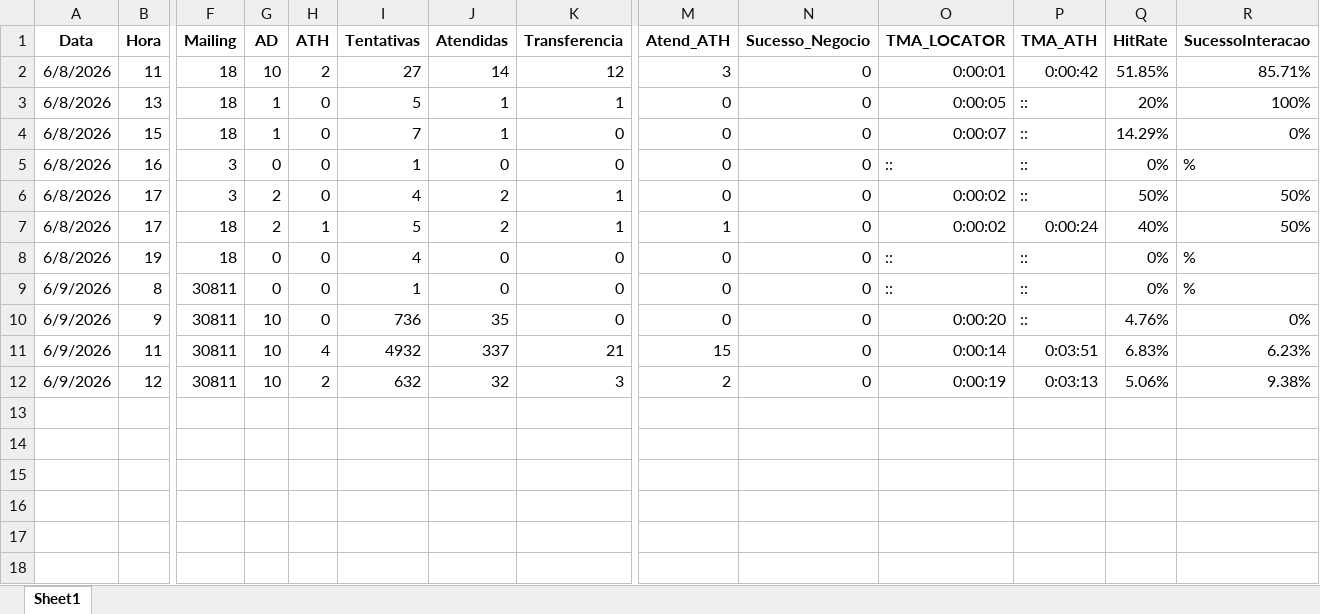
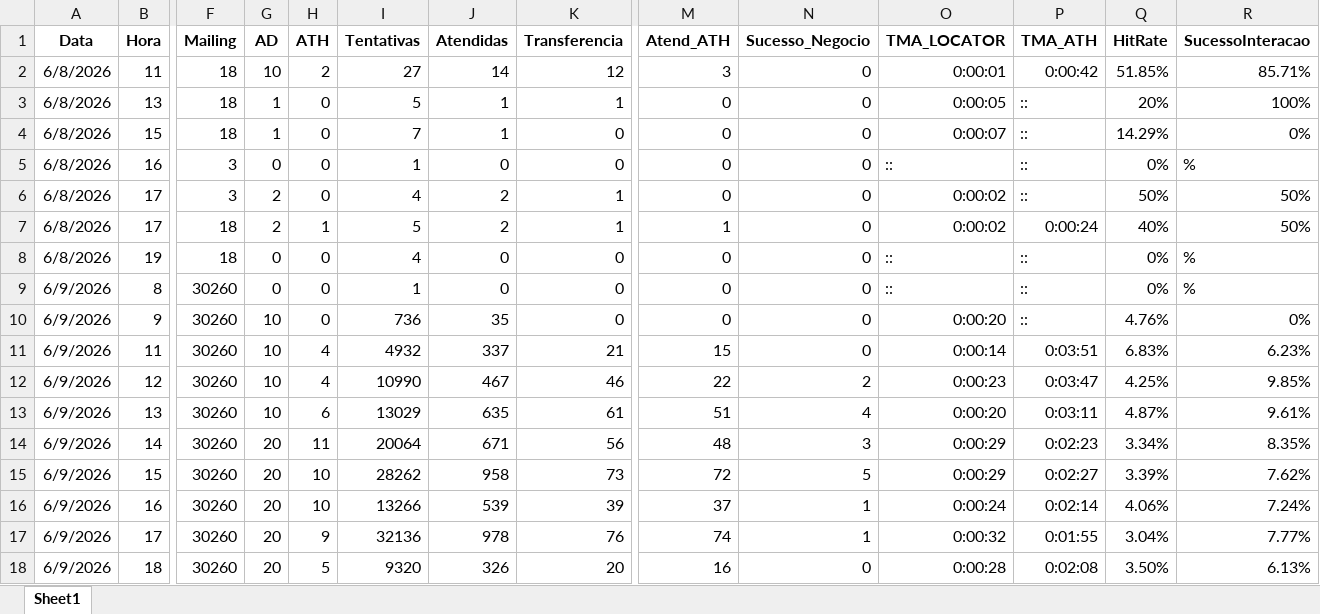
Before and after one commit to kikosouza159-afk/OSPDataCommandCenter, an Excel workbook: data/base_syscob.xlsx, sheet Sheet1, drawn as a sheet; only a part is shown, gaps mark what is left out; values as stored, in another font and other column widths than the file's, no borders; addresses are those after the commit; rows hold the shown columns only; the diff covers the shown part only; the diff names each change by its address in the sheet, - before the commit and + after, or states it on an @@ line.

Commit message:
Add files via upload

```diff
--- a/data/base_syscob.xlsx (sheet Sheet1)
+++ b/data/base_syscob.xlsx (sheet Sheet1)
-F9:F11 (Mailing): 30811
+F9:F11 (Mailing): 30260
+row 12: 6/9/2026 | 12 | 30260 | 10 | 4 | 10990 | 467 | 46 | 22 | 2 | 0:00:23 | 0:03:47 | 4.25% | 9.85%
+row 13: 6/9/2026 | 13 | 30260 | 10 | 6 | 13029 | 635 | 61 | 51 | 4 | 0:00:20 | 0:03:11 | 4.87% | 9.61%
+row 14: 6/9/2026 | 14 | 30260 | 20 | 11 | 20064 | 671 | 56 | 48 | 3 | 0:00:29 | 0:02:23 | 3.34% | 8.35%
-B15 (Hora): 12
+B15 (Hora): 15
-F15 (Mailing): 30811
+F15 (Mailing): 30260
-G15 (AD): 10
+G15 (AD): 20
-H15 (ATH): 2
+H15 (ATH): 10
-I15 (Tentativas): 632
+I15 (Tentativas): 28262
-J15 (Atendidas): 32
+J15 (Atendidas): 958
-K15 (Transferencia): 3
+K15 (Transferencia): 73
-M15 (Atend_ATH): 2
+M15 (Atend_ATH): 72
-N15 (Sucesso_Negocio): 0
+N15 (Sucesso_Negocio): 5
-O15 (TMA_LOCATOR): 0:00:19
+O15 (TMA_LOCATOR): 0:00:29
-P15 (TMA_ATH): 0:03:13
+P15 (TMA_ATH): 0:02:27
-Q15 (HitRate): 5.06%
+Q15 (HitRate): 3.39%
-R15 (SucessoInteracao): 9.38%
+R15 (SucessoInteracao): 7.62%
+row 16: 6/9/2026 | 16 | 30260 | 20 | 10 | 13266 | 539 | 39 | 37 | 1 | 0:00:24 | 0:02:14 | 4.06% | 7.24%
+row 17: 6/9/2026 | 17 | 30260 | 20 | 9 | 32136 | 978 | 76 | 74 | 1 | 0:00:32 | 0:01:55 | 3.04% | 7.77%
+row 18: 6/9/2026 | 18 | 30260 | 20 | 5 | 9320 | 326 | 20 | 16 | 0 | 0:00:28 | 0:02:08 | 3.50% | 6.13%
```
Also changed, not shown: 3 edited cells elsewhere in this sheet.
